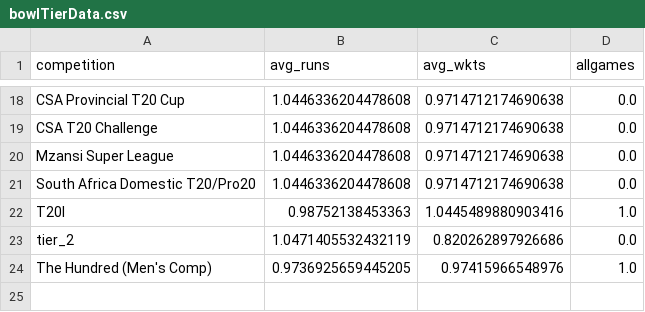
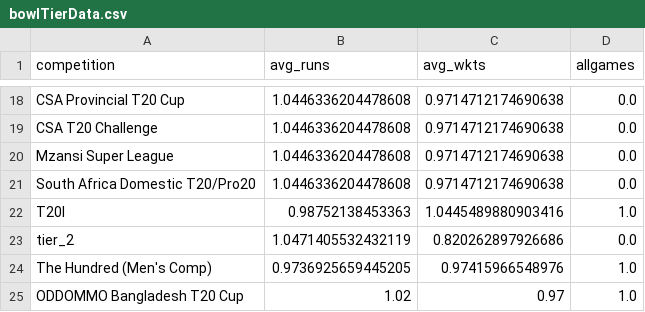
Before and after one commit to jodrna/armadaCricket, a CSV file: men/playerRatings/bowlT20Mens/auxiliaries/bowlTierData.csv, drawn as a sheet; only a part is shown, gaps mark what is left out.

```diff
--- a/men/playerRatings/bowlT20Mens/auxiliaries/bowlTierData.csv
+++ b/men/playerRatings/bowlT20Mens/auxiliaries/bowlTierData.csv
@@ -24 +24,2 @@ tier_2,1.0471405532432119,0.820262897926686,0.0
 The Hundred (Men's Comp),0.9736925659445205,0.97415966548976,1.0
+ODDOMMO Bangladesh T20 Cup,1.02,0.97,1.0
```
Also changed, not shown: men/playerRatings/batT20Mens/auxiliaries/batRatingsFor.csv, 20 other files.
